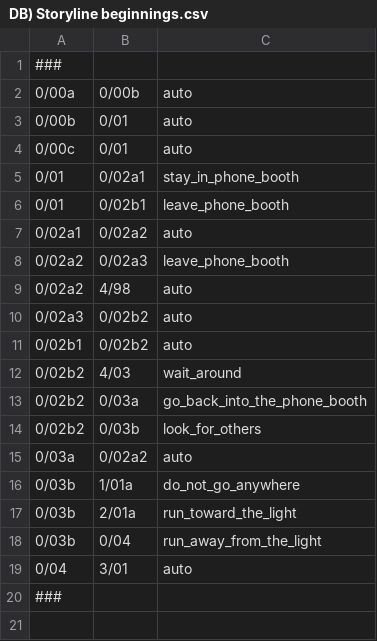
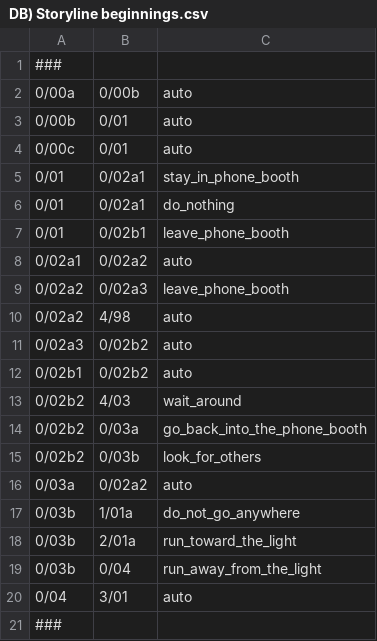
Before and after one commit to demzai/The-Vaguely-Parable, a CSV file: Code/Story Segments/0) Start/DB) Storyline beginnings.csv, drawn as a sheet.

```diff
--- a/Code/Story Segments/0) Start/DB) Storyline beginnings.csv
+++ b/Code/Story Segments/0) Start/DB) Storyline beginnings.csv
@@ -5,2 +5,3 @@
 0/01,	0/02a1,	stay_in_phone_booth
+0/01,	0/02a1,	do_nothing
 0/01,	0/02b1,	leave_phone_booth
```
Also changed, not shown: 44 other files.
